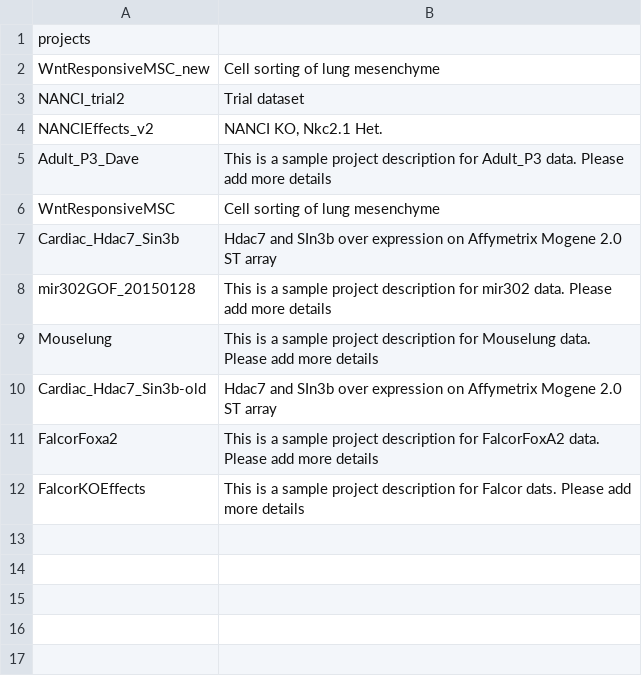
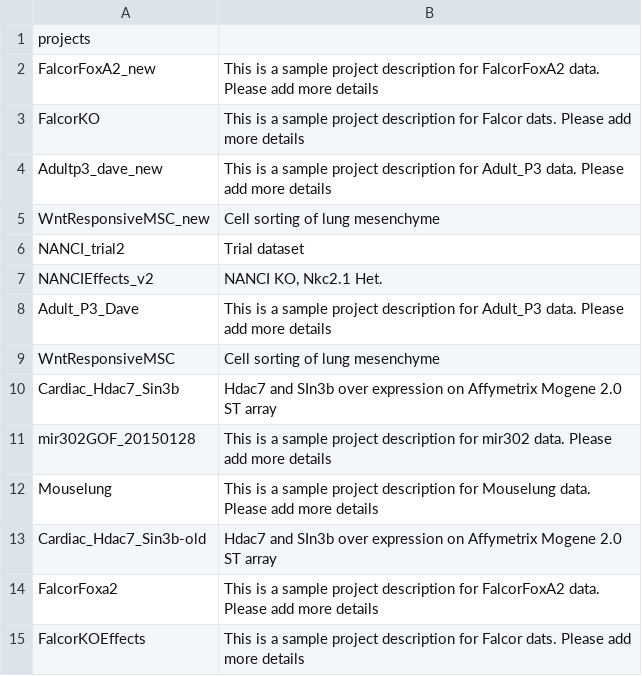
Before and after one commit to bapoorva/RNA-WebInterface, a CSV file: data/param.csv, drawn as a sheet; the diff names each change by its address in the sheet, - before the commit and + after, or states it on an @@ line.

```diff
--- a/data/param.csv
+++ b/data/param.csv
+row 2: FalcorFoxA2_new | This is a sample project description for FalcorFoxA2 data. Please add more details
+row 3: FalcorKO | This is a sample project description for Falcor dats. Please add more details
+row 4: Adultp3_dave_new | This is a sample project description for Adult_P3 data. Please add more details
```
Also changed, not shown: 6 other files.
